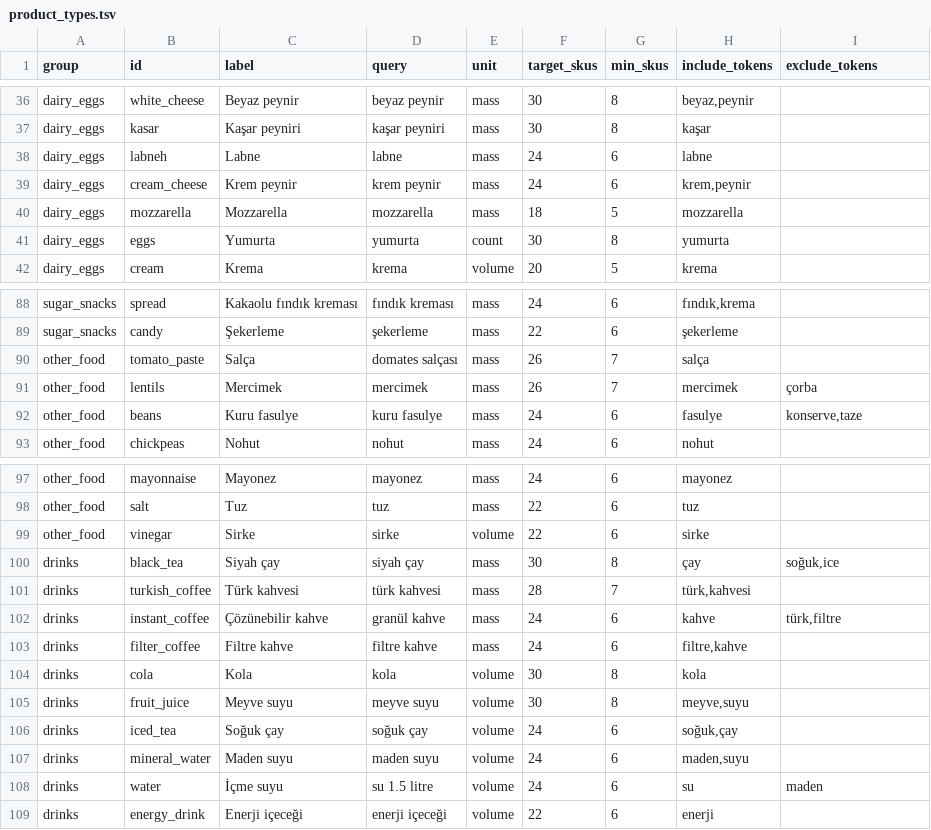
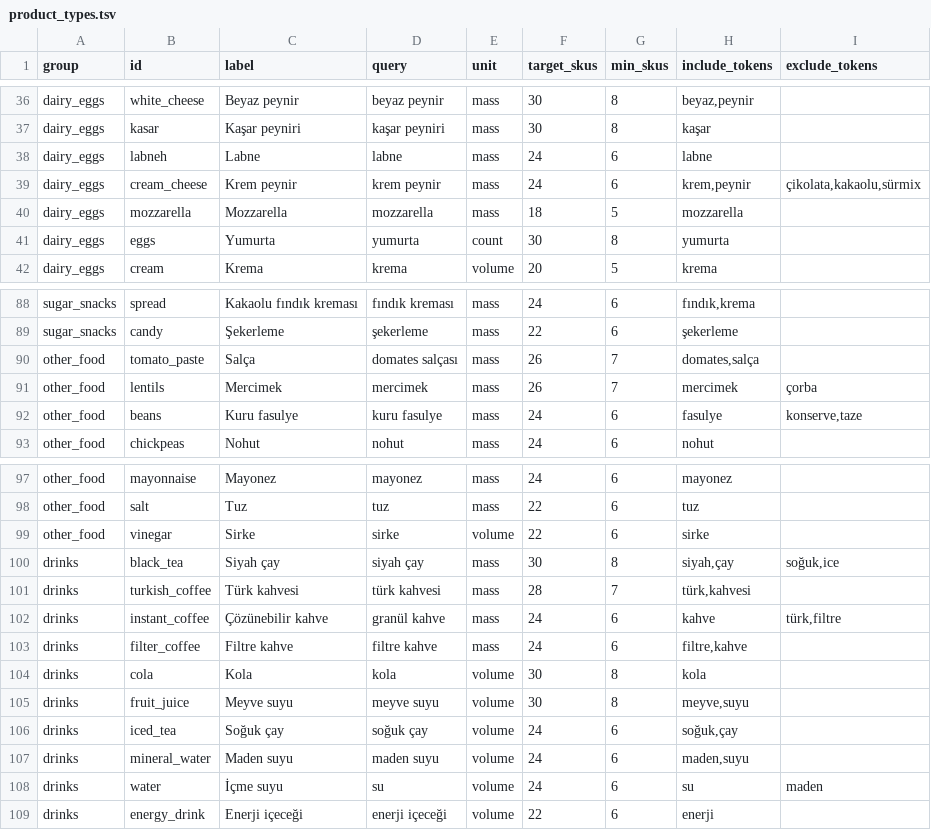
Before and after one commit to onurcan-b/acik-sepet, a TSV file: config/product_types.tsv, drawn as a sheet; only a part is shown, gaps mark what is left out; the diff covers the shown part only.

```diff
--- a/config/product_types.tsv
+++ b/config/product_types.tsv
@@ -39 +39 @@ dairy_eggs	labneh	Labne	labne	mass	24	6	labne
-dairy_eggs	cream_cheese	Krem peynir	krem peynir	mass	24	6	krem,peynir	
+dairy_eggs	cream_cheese	Krem peynir	krem peynir	mass	24	6	krem,peynir	çikolata,kakaolu,sürmix
@@ -90,2 +90,2 @@ sugar_snacks	candy	Şekerleme	şekerleme	mass	22	6	şekerleme
-other_food	tomato_paste	Salça	domates salçası	mass	26	7	salça	
+other_food	tomato_paste	Salça	domates salçası	mass	26	7	domates,salça
 other_food	lentils	Mercimek	mercimek	mass	26	7	mercimek	çorba
@@ -100 +100 @@ other_food	vinegar	Sirke	sirke	volume	22	6	sirke
-drinks	black_tea	Siyah çay	siyah çay	mass	30	8	çay	soğuk,ice
+drinks	black_tea	Siyah çay	siyah çay	mass	30	8	siyah,çay	soğuk,ice
@@ -108 +108 @@ drinks	black_tea	Siyah çay	siyah çay	mass	30	8	çay	soğuk,ice
- drinks	water	İçme suyu	su 1.5 litre	volume	24	6	su	maden
+ drinks	water	İçme suyu	su	volume	24	6	su	maden
```
Also changed, not shown: 87 edited cells elsewhere in this file, 30 other files.
